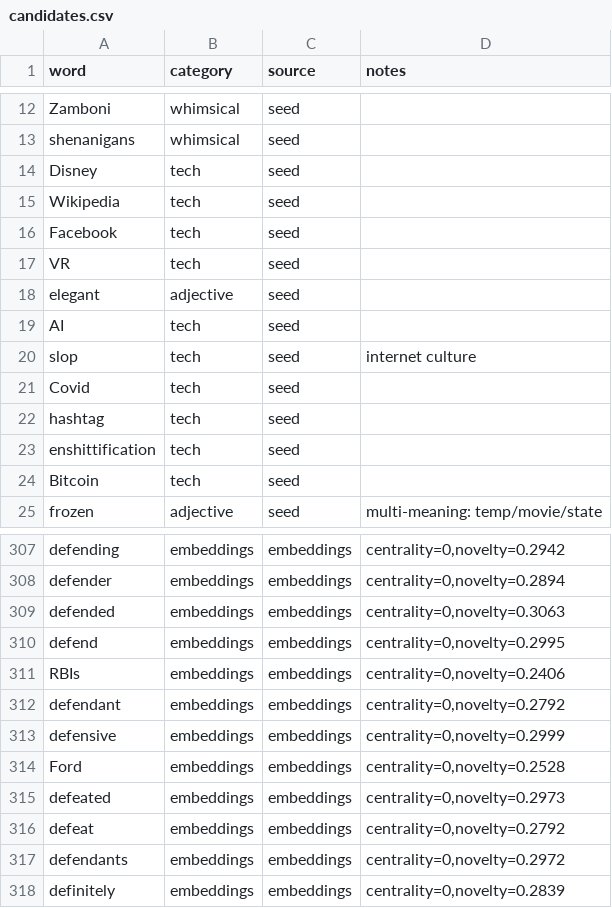
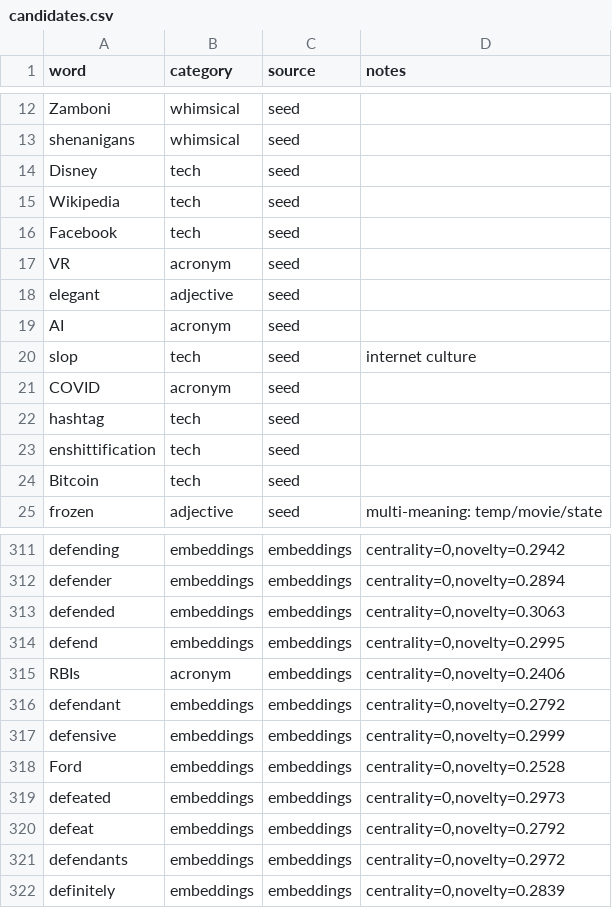
Before and after one commit to ForrestTrepte/SoCloverAI, a CSV file: GenerateKeywords/candidates.csv, drawn as a sheet; only a part is shown, gaps mark what is left out; the diff covers the shown part only.

Commit message:
add acronyms category

```diff
--- a/GenerateKeywords/candidates.csv
+++ b/GenerateKeywords/candidates.csv
@@ -16,7 +16,7 @@ Wikipedia,tech,seed,
 Facebook,tech,seed,
-VR,tech,seed,
+VR,acronym,seed,
 elegant,adjective,seed,
-AI,tech,seed,
+AI,acronym,seed,
 slop,tech,seed,internet culture
-Covid,tech,seed,
+COVID,acronym,seed,
 hashtag,tech,seed,
@@ -310,3 +314,3 @@ defended,embeddings,embeddings,"centrality=0,novelty=0.3063"
 defend,embeddings,embeddings,"centrality=0,novelty=0.2995"
-RBIs,embeddings,embeddings,"centrality=0,novelty=0.2406"
+RBIs,acronym,embeddings,"centrality=0,novelty=0.2406"
 defendant,embeddings,embeddings,"centrality=0,novelty=0.2792"
```
Also changed, not shown: 18 added rows and 1 edited cell elsewhere in this file, 1 other file.
